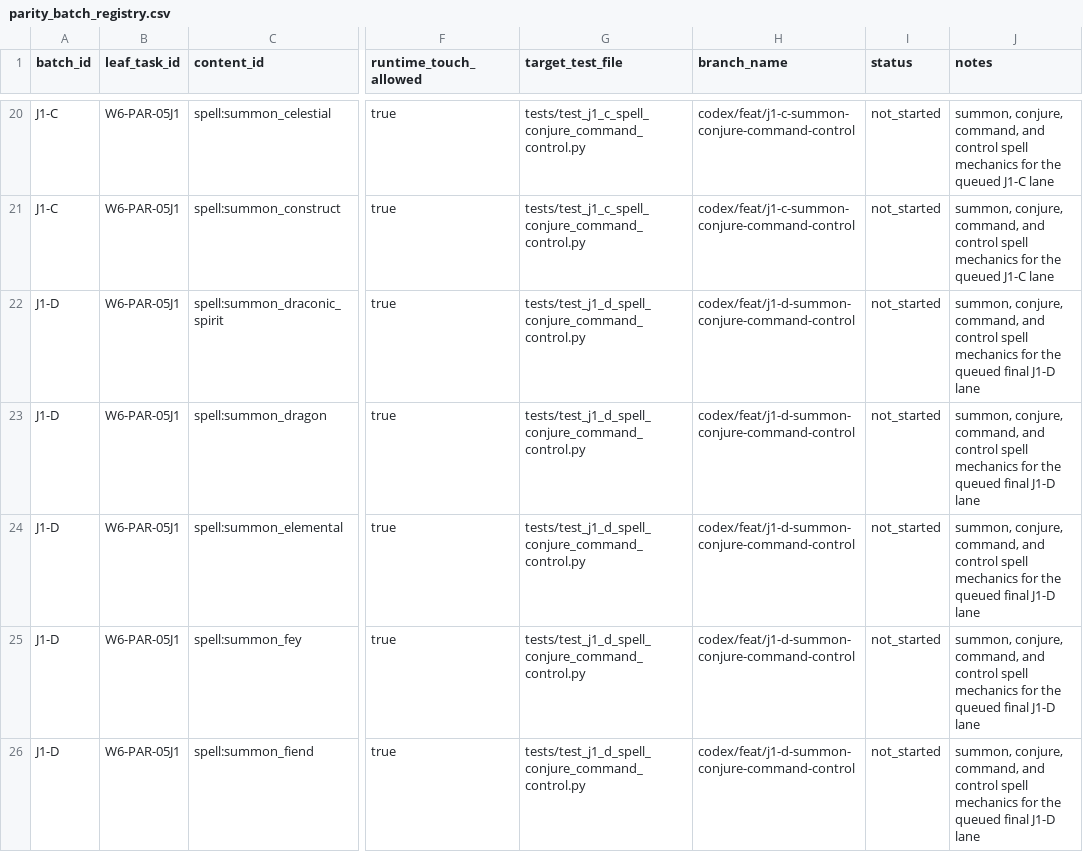
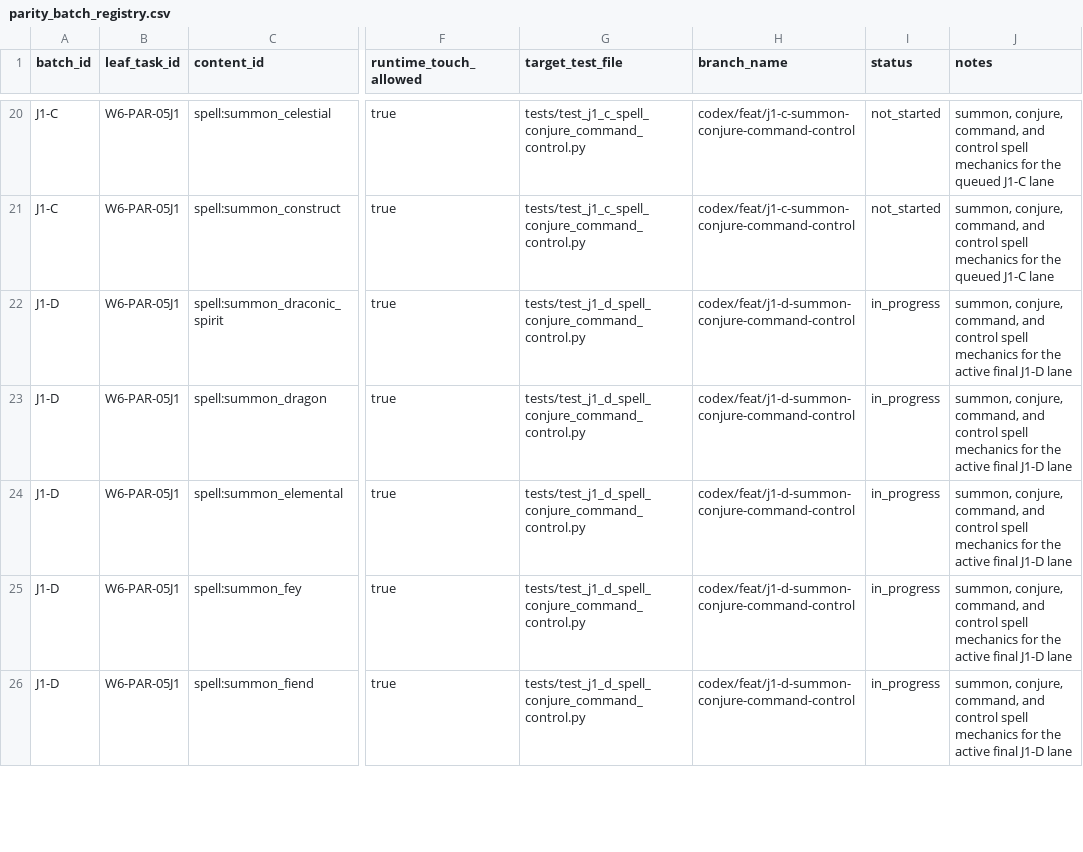
Before and after one commit to rputnam0/dnd_sim, a CSV file: docs/program/parity_batch_registry.csv, drawn as a sheet; only a part is shown, gaps mark what is left out; the diff covers the shown part only; the diff names each change by its address in the sheet, - before the commit and + after, or states it on an @@ line.

Commit message:
Sync J1-D parity status docs

```diff
--- a/docs/program/parity_batch_registry.csv
+++ b/docs/program/parity_batch_registry.csv
-I22:I26 (status): not_started
+I22:I26 (status): in_progress
-J22:J26 (notes): …for the queued final J1-D…
+J22:J26 (notes): …for the active final J1-D…
```
Also changed, not shown: 8 edited cells elsewhere in this file, docs/program/backlog.csv, 1 other file.
